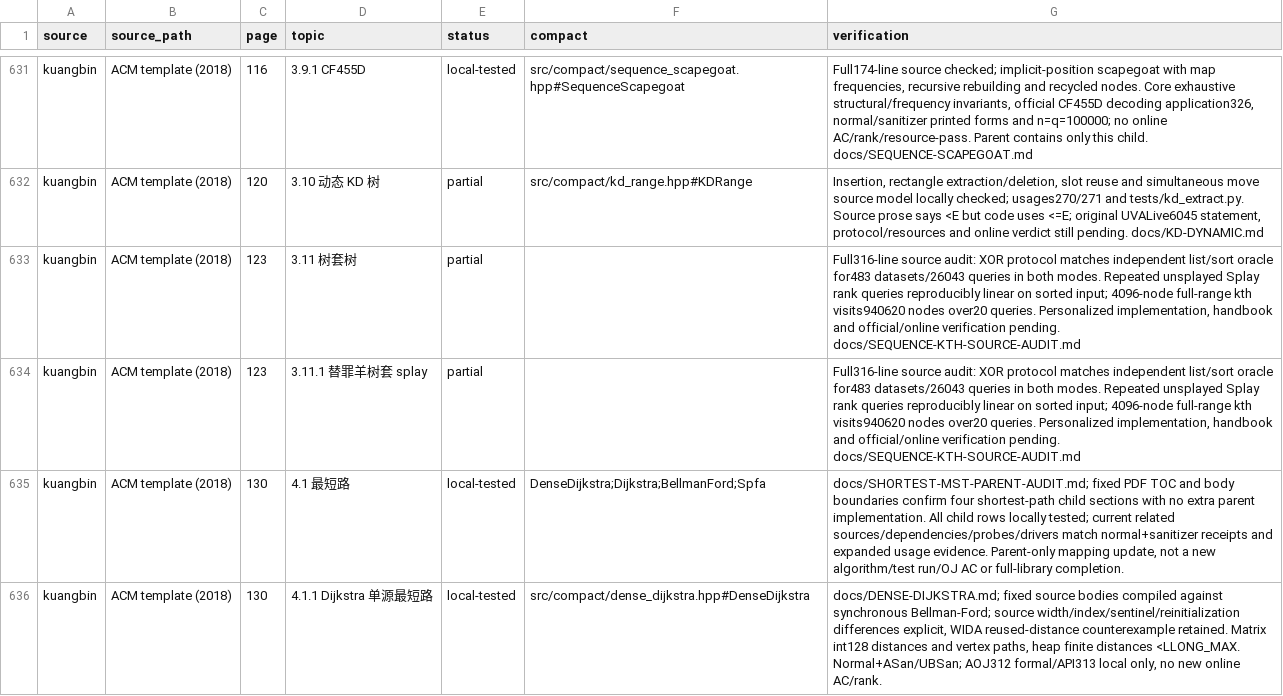
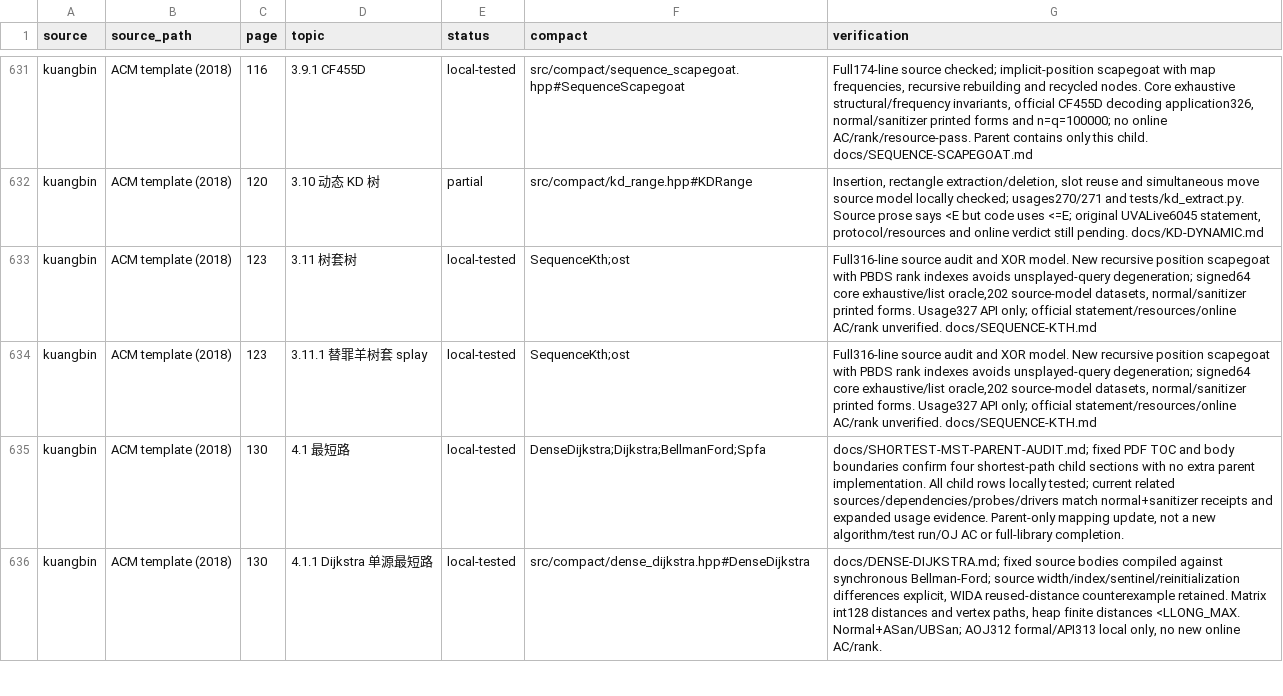
Before and after one commit to gsh20040816/CPCtemplate, a CSV file: docs/coverage.csv, drawn as a sheet; only a part is shown, gaps mark what is left out.

Commit message:
Add verified recursive sequence kth template and handbook usage

```diff
--- a/docs/coverage.csv
+++ b/docs/coverage.csv
@@ -632,4 +632,4 @@ kuangbin,ACM template (2018),116,3.9.1 CF455D,local-tested,src/compact/sequence_
 kuangbin,ACM template (2018),120,3.10 动态 KD 树,partial,src/compact/kd_range.hpp#KDRange,"Insertion, rectangle extraction/deletion, slot reuse and simultaneous move source model locally checked; usages270/271 and tests/kd_extract.py. Source prose says <E but code uses <=E; original UVALive6045 statement, protocol/resources and online verdict still pending. docs/KD-DYNAMIC.md"
-kuangbin,ACM template (2018),123,3.11 树套树,partial,,"Full316-line source audit: XOR protocol matches independent list/sort oracle for483 datasets/26043 queries in both modes. Repeated unsplayed Splay rank queries reproducibly linear on sorted input; 4096-node full-range kth visits940620 nodes over20 queries. Personalized implementation, handbook and official/online verification pending. docs/SEQUENCE-KTH-SOURCE-AUDIT.md"
-kuangbin,ACM template (2018),123,3.11.1 替罪羊树套 splay,partial,,"Full316-line source audit: XOR protocol matches independent list/sort oracle for483 datasets/26043 queries in both modes. Repeated unsplayed Splay rank queries reproducibly linear on sorted input; 4096-node full-range kth visits940620 nodes over20 queries. Personalized implementation, handbook and official/online verification pending. docs/SEQUENCE-KTH-SOURCE-AUDIT.md"
+kuangbin,ACM template (2018),123,3.11 树套树,local-tested,SequenceKth;ost,"Full316-line source audit and XOR model. New recursive position scapegoat with PBDS rank indexes avoids unsplayed-query degeneration; signed64 core exhaustive/list oracle,202 source-model datasets, normal/sanitizer printed forms. Usage327 API only; official statement/resources/online AC/rank unverified. docs/SEQUENCE-KTH.md"
+kuangbin,ACM template (2018),123,3.11.1 替罪羊树套 splay,local-tested,SequenceKth;ost,"Full316-line source audit and XOR model. New recursive position scapegoat with PBDS rank indexes avoids unsplayed-query degeneration; signed64 core exhaustive/list oracle,202 source-model datasets, normal/sanitizer printed forms. Usage327 API only; official statement/resources/online AC/rank unverified. docs/SEQUENCE-KTH.md"
 kuangbin,ACM template (2018),130,4.1 最短路,local-tested,DenseDijkstra;Dijkstra;BellmanFord;Spfa,"docs/SHORTEST-MST-PARENT-AUDIT.md; fixed PDF TOC and body boundaries confirm four shortest-path child sections with no extra parent implementation. All child rows locally tested; current related sources/dependencies/probes/drivers match normal+sanitizer receipts and expanded usage evidence. Parent-only mapping update, not a new algorithm/test run/OJ AC or full-library completion."
```
Also changed, not shown: 32 other files.
